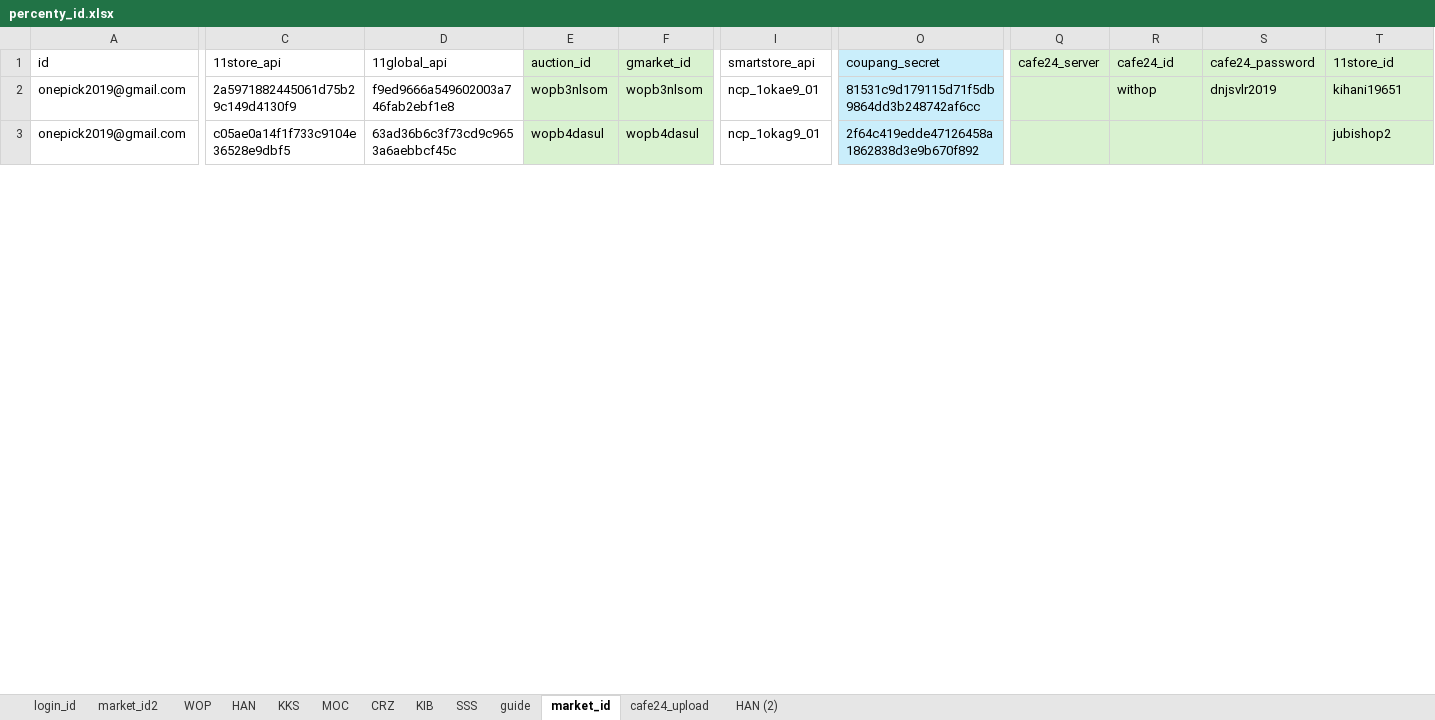
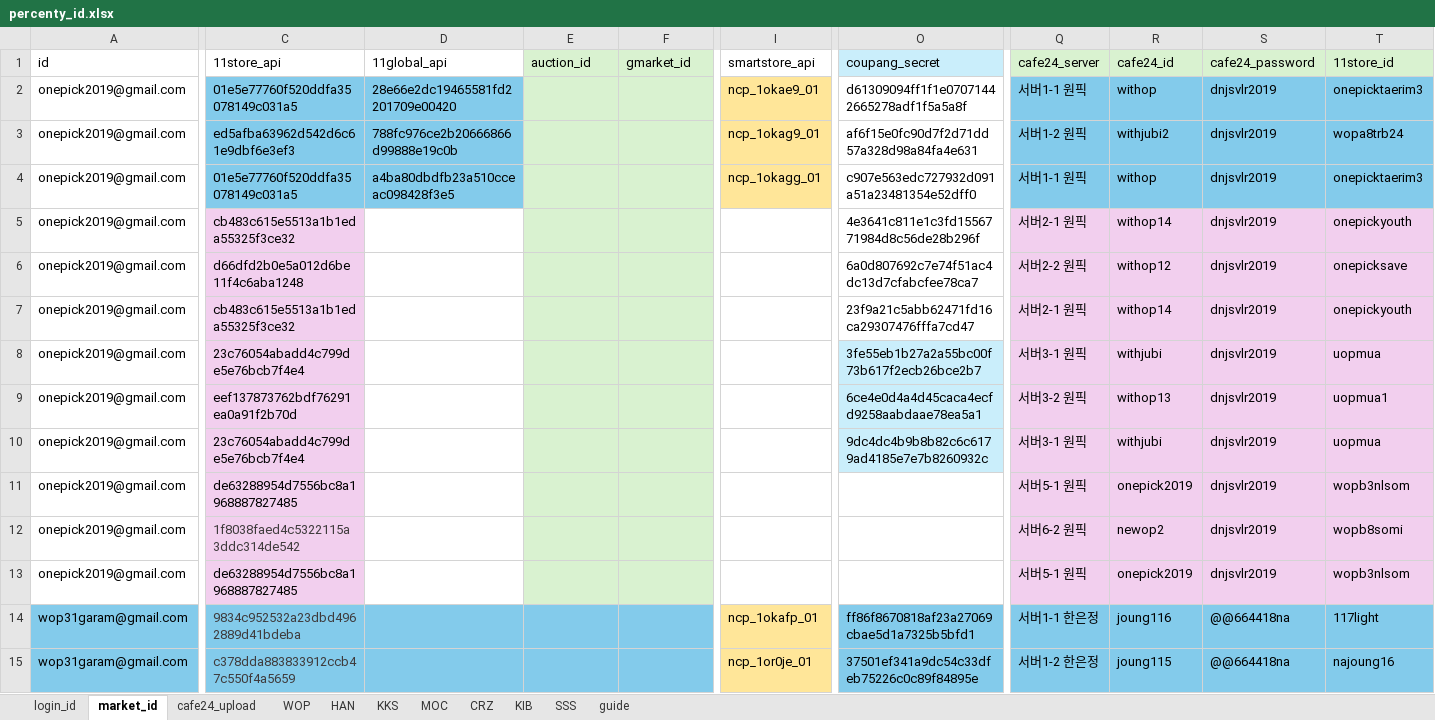
Before and after one commit to onepick2019/percenty_project, an Excel workbook: percenty_id.xlsx, sheet market_id, drawn as a sheet; only a part is shown, gaps mark what is left out; values as stored, in another font and other column widths than the file's, no borders; rows hold the shown columns only; the diff covers the shown part only; the diff names each change by its address in the sheet, - before the commit and + after, or states it on an @@ line.

```diff
--- a/percenty_id.xlsx (sheet market_id)
+++ b/percenty_id.xlsx (sheet market_id)
-sheet tab: market_id2
-sheet tab: HAN (2)
@@ sheet tab order changed: login_id | market_id | cafe24_upload | WOP | HAN | KKS | MOC | CRZ | KIB | SSS | guide @@
-C2 (11store_api): 2a5971882445061d75b29c149d4130f9
+C2 (11store_api): 01e5e77760f520ddfa35078149c031a5
-C2:D3 fill: none
+C2:D3 fill: #83CBEB
-D2 (11global_api): f9ed9666a549602003a746fab2ebf1e8
+D2 (11global_api): 28e66e2dc19465581fd2201709e00420
-E2 (auction_id): wopb3nlsom
+E2 (auction_id): (empty)
-F2 (gmarket_id): wopb3nlsom
+F2 (gmarket_id): (empty)
-I2:I3 fill: none
+I2:I3 fill: #FFE699
-O2 (coupang_secret): 81531c9d179115d71f5db9864dd3b248742af6cc
+O2 (coupang_secret): d61309094ff1f1e07071442665278adf1f5a5a8f
-O2:O3 fill: #CAEEFB
+O2:O3 fill: none
-Q2 (cafe24_server): (empty)
+Q2 (cafe24_server): 서버1-1 원픽
-Q2:T3 fill: #D9F2D0
+Q2:T3 fill: #83CBEB
-T2 (11store_id): kihani19651
+T2 (11store_id): onepicktaerim3
-C3 (11store_api): c05ae0a14f1f733c9104e36528e9dbf5
+C3 (11store_api): ed5afba63962d542d6c61e9dbf6e3ef3
-D3 (11global_api): 63ad36b6c3f73cd9c9653a6aebbcf45c
+D3 (11global_api): 788fc976ce2b20666866d99888e19c0b
-E3 (auction_id): wopb4dasul
+E3 (auction_id): (empty)
-F3 (gmarket_id): wopb4dasul
+F3 (gmarket_id): (empty)
-O3 (coupang_secret): 2f64c419edde47126458a1862838d3e9b670f892
+O3 (coupang_secret): af6f15e0fc90d7f2d71dd57a328d98a84fa4e631
-Q3 (cafe24_server): (empty)
+Q3 (cafe24_server): 서버1-2 원픽
-R3 (cafe24_id): (empty)
+R3 (cafe24_id): withjubi2
-S3 (cafe24_password): (empty)
+S3 (cafe24_password): dnjsvlr2019
-T3 (11store_id): jubishop2
+T3 (11store_id): wopa8trb24
+row 4: onepick2019@gmail.com | 01e5e77760f520ddfa35078149c031a5 | a4ba80dbdfb23a510cceac098428f3e5 |  |  | ncp_1okagg_01 | c907e563edc727932d091a51a23481354e52dff0 | 서버1-1 원픽 | withop | dnjsvlr2019 | onepicktaerim3
+row 5: onepick2019@gmail.com | cb483c615e5513a1b1eda55325f3ce32 |  |  |  |  | 4e3641c811e1c3fd1556771984d8c56de28b296f | 서버2-1 원픽 | withop14 | dnjsvlr2019 | onepickyouth
+row 6: onepick2019@gmail.com | d66dfd2b0e5a012d6be11f4c6aba1248 |  |  |  |  | 6a0d807692c7e74f51ac4dc13d7cfabcfee78ca7 | 서버2-2 원픽 | withop12 | dnjsvlr2019 | onepicksave
+row 7: onepick2019@gmail.com | cb483c615e5513a1b1eda55325f3ce32 |  |  |  |  | 23f9a21c5abb62471fd16ca29307476fffa7cd47 | 서버2-1 원픽 | withop14 | dnjsvlr2019 | onepickyouth
+row 8: onepick2019@gmail.com | 23c76054abadd4c799de5e76bcb7f4e4 |  |  |  |  | 3fe55eb1b27a2a55bc00f73b617f2ecb26bce2b7 | 서버3-1 원픽 | withjubi | dnjsvlr2019 | uopmua
+row 9: onepick2019@gmail.com | eef137873762bdf76291ea0a91f2b70d |  |  |  |  | 6ce4e0d4a4d45caca4ecfd9258aabdaae78ea5a1 | 서버3-2 원픽 | withop13 | dnjsvlr2019 | uopmua1
+row 10: onepick2019@gmail.com | 23c76054abadd4c799de5e76bcb7f4e4 |  |  |  |  | 9dc4dc4b9b8b82c6c6179ad4185e7e7b8260932c | 서버3-1 원픽 | withjubi | dnjsvlr2019 | uopmua
+row 11: onepick2019@gmail.com | de63288954d7556bc8a1968887827485 |  |  |  |  |  | 서버5-1 원픽 | onepick2019 | dnjsvlr2019 | wopb3nlsom
+row 12: onepick2019@gmail.com | 1f8038faed4c5322115a3ddc314de542 |  |  |  |  |  | 서버6-2 원픽 | newop2 | dnjsvlr2019 | wopb8somi
+row 13: onepick2019@gmail.com | de63288954d7556bc8a1968887827485 |  |  |  |  |  | 서버5-1 원픽 | onepick2019 | dnjsvlr2019 | wopb3nlsom
+row 14: wop31garam@gmail.com | 9834c952532a23dbd4962889d41bdeba |  |  |  | ncp_1okafp_01 | ff86f8670818af23a27069cbae5d1a7325b5bfd1 | 서버1-1 한은정 | joung116 | @@664418na | 117light
+row 15: wop31garam@gmail.com | c378dda883833912ccb47c550f4a5659 |  |  |  | ncp_1or0je_01 | 37501ef341a9dc54c33dfeb75226c0c89f84895e | 서버1-2 한은정 | joung115 | @@664418na | najoung16
```
Also changed, not shown: 47 added rows, 17 edited cells and cell formats elsewhere in this sheet, sheet HAN, sheet cafe24_upload, sheet SSS, sheet WOP, sheet MOC, sheet KKS, 1 more sheet, 18 other files.
